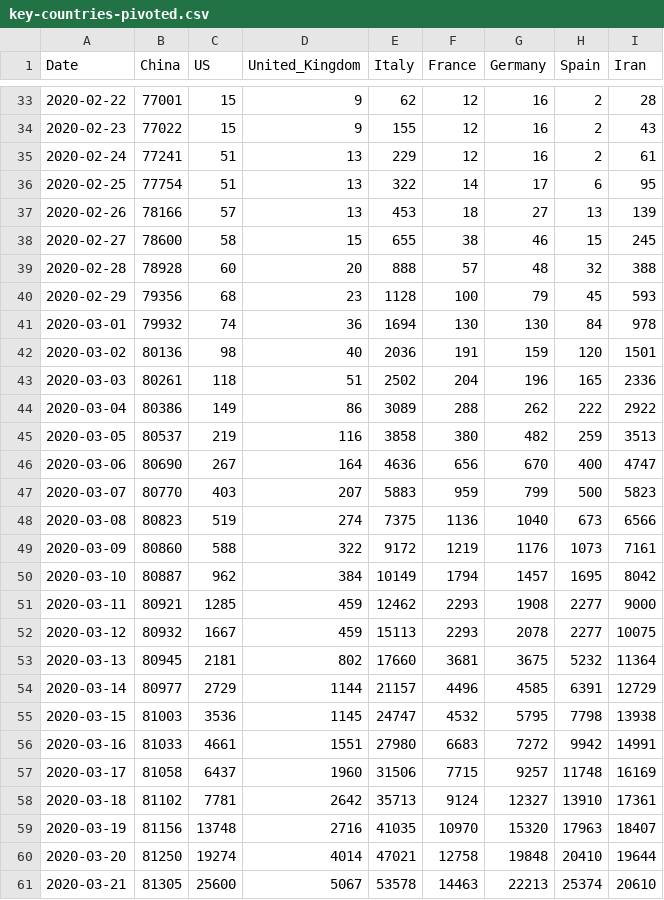
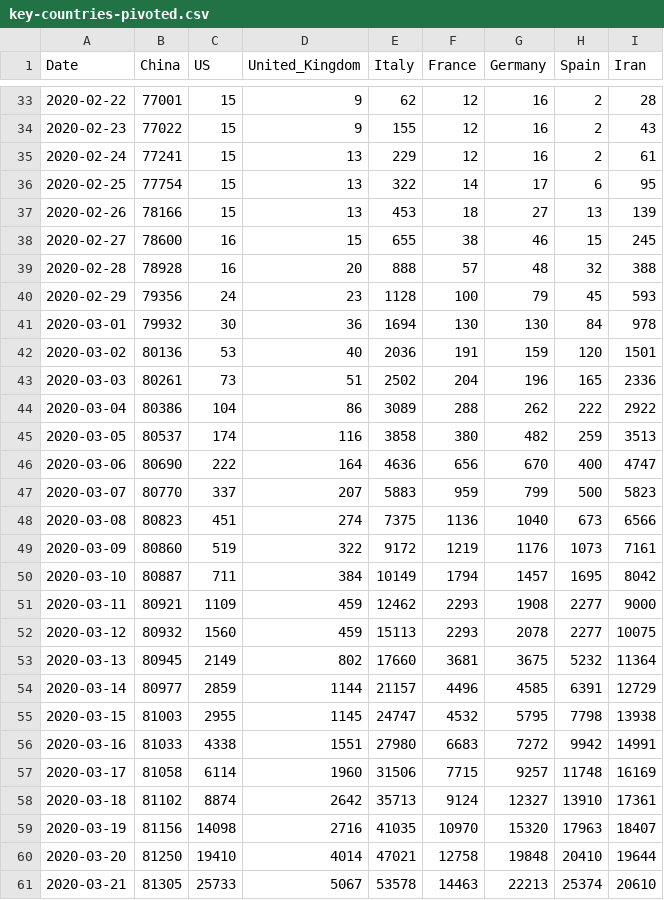
Before and after one commit to nikitasg/covid19-data, a CSV file: data/key-countries-pivoted.csv, drawn as a sheet; only a part is shown, gaps mark what is left out; the diff covers the shown part only.

```diff
--- a/data/key-countries-pivoted.csv
+++ b/data/key-countries-pivoted.csv
@@ -34,28 +34,28 @@ Date,China,US,United_Kingdom,Italy,France,Germany,Spain,Iran
 2020-02-23,77022,15,9,155,12,16,2,43
-2020-02-24,77241,51,13,229,12,16,2,61
-2020-02-25,77754,51,13,322,14,17,6,95
-2020-02-26,78166,57,13,453,18,27,13,139
-2020-02-27,78600,58,15,655,38,46,15,245
-2020-02-28,78928,60,20,888,57,48,32,388
-2020-02-29,79356,68,23,1128,100,79,45,593
-2020-03-01,79932,74,36,1694,130,130,84,978
-2020-03-02,80136,98,40,2036,191,159,120,1501
-2020-03-03,80261,118,51,2502,204,196,165,2336
-2020-03-04,80386,149,86,3089,288,262,222,2922
-2020-03-05,80537,219,116,3858,380,482,259,3513
-2020-03-06,80690,267,164,4636,656,670,400,4747
-2020-03-07,80770,403,207,5883,959,799,500,5823
-2020-03-08,80823,519,274,7375,1136,1040,673,6566
-2020-03-09,80860,588,322,9172,1219,1176,1073,7161
-2020-03-10,80887,962,384,10149,1794,1457,1695,8042
-2020-03-11,80921,1285,459,12462,2293,1908,2277,9000
-2020-03-12,80932,1667,459,15113,2293,2078,2277,10075
-2020-03-13,80945,2181,802,17660,3681,3675,5232,11364
-2020-03-14,80977,2729,1144,21157,4496,4585,6391,12729
-2020-03-15,81003,3536,1145,24747,4532,5795,7798,13938
-2020-03-16,81033,4661,1551,27980,6683,7272,9942,14991
-2020-03-17,81058,6437,1960,31506,7715,9257,11748,16169
-2020-03-18,81102,7781,2642,35713,9124,12327,13910,17361
-2020-03-19,81156,13748,2716,41035,10970,15320,17963,18407
-2020-03-20,81250,19274,4014,47021,12758,19848,20410,19644
-2020-03-21,81305,25600,5067,53578,14463,22213,25374,20610
+2020-02-24,77241,15,13,229,12,16,2,61
+2020-02-25,77754,15,13,322,14,17,6,95
+2020-02-26,78166,15,13,453,18,27,13,139
+2020-02-27,78600,16,15,655,38,46,15,245
+2020-02-28,78928,16,20,888,57,48,32,388
+2020-02-29,79356,24,23,1128,100,79,45,593
+2020-03-01,79932,30,36,1694,130,130,84,978
+2020-03-02,80136,53,40,2036,191,159,120,1501
+2020-03-03,80261,73,51,2502,204,196,165,2336
+2020-03-04,80386,104,86,3089,288,262,222,2922
+2020-03-05,80537,174,116,3858,380,482,259,3513
+2020-03-06,80690,222,164,4636,656,670,400,4747
+2020-03-07,80770,337,207,5883,959,799,500,5823
+2020-03-08,80823,451,274,7375,1136,1040,673,6566
+2020-03-09,80860,519,322,9172,1219,1176,1073,7161
+2020-03-10,80887,711,384,10149,1794,1457,1695,8042
+2020-03-11,80921,1109,459,12462,2293,1908,2277,9000
+2020-03-12,80932,1560,459,15113,2293,2078,2277,10075
+2020-03-13,80945,2149,802,17660,3681,3675,5232,11364
+2020-03-14,80977,2859,1144,21157,4496,4585,6391,12729
+2020-03-15,81003,2955,1145,24747,4532,5795,7798,13938
+2020-03-16,81033,4338,1551,27980,6683,7272,9942,14991
+2020-03-17,81058,6114,1960,31506,7715,9257,11748,16169
+2020-03-18,81102,8874,2642,35713,9124,12327,13910,17361
+2020-03-19,81156,14098,2716,41035,10970,15320,17963,18407
+2020-03-20,81250,19410,4014,47021,12758,19848,20410,19644
+2020-03-21,81305,25733,5067,53578,14463,22213,25374,20610
```
Also changed, not shown: 1 added row and 82 edited cells elsewhere in this file, data/worldwide-aggregated.csv, 3 other files.
